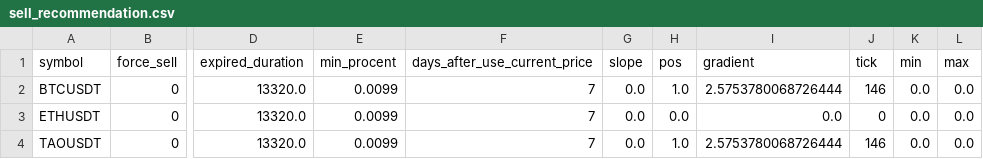
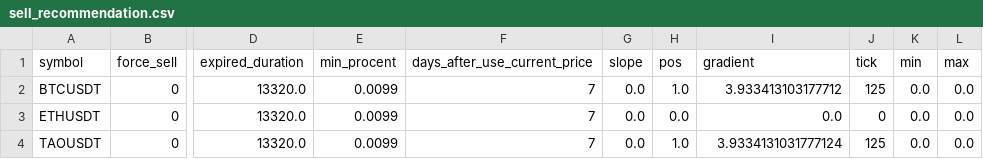
Before and after one commit to mpredut/binance, a CSV file: sell_recommendation.csv, drawn as a sheet; only a part is shown, gaps mark what is left out; the diff names each change by its address in the sheet, - before the commit and + after, or states it on an @@ line.

Commit message:
:wq

```diff
--- a/sell_recommendation.csv
+++ b/sell_recommendation.csv
-I2 (gradient): 2.5753780068726444
+I2 (gradient): 3.933413103177712
-J2 (tick): 146
+J2 (tick): 125
-I4 (gradient): 2.5753780068726444
+I4 (gradient): 3.9334131031777124
-J4 (tick): 146
+J4 (tick): 125
```
